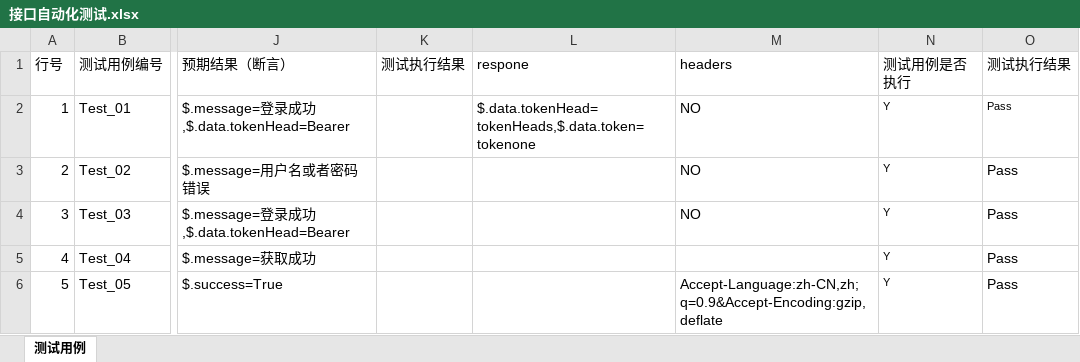
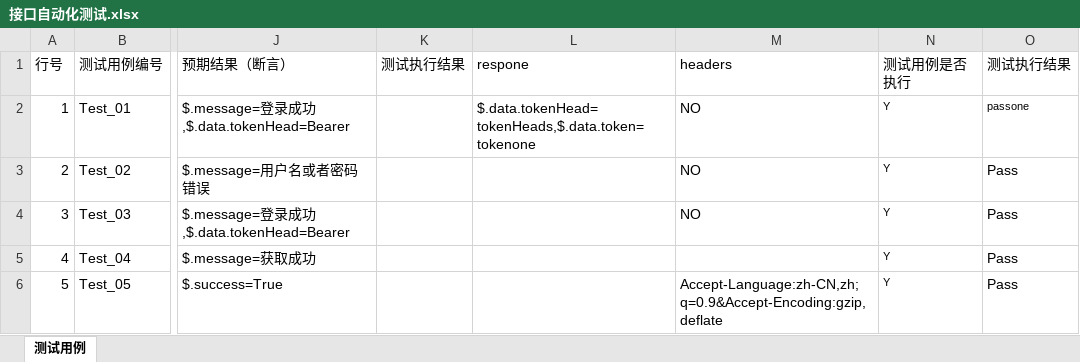
Before and after one commit to sdltch/superlucyjr, an Excel workbook: data/接口自动化测试.xlsx, sheet 测试用例, drawn as a sheet; only a part is shown, gaps mark what is left out; values as stored, in another font and other column widths than the file's, no borders; the diff names each change by its address in the sheet, - before the commit and + after, or states it on an @@ line.

```diff
--- a/data/接口自动化测试.xlsx (sheet 测试用例)
+++ b/data/接口自动化测试.xlsx (sheet 测试用例)
-O2 (测试执行结果): Pass
+O2 (测试执行结果): passone
```
Also changed, not shown: data/amirobotv30.xlsx, data/ami接口自动化测试.xlsx, 14 other files.
